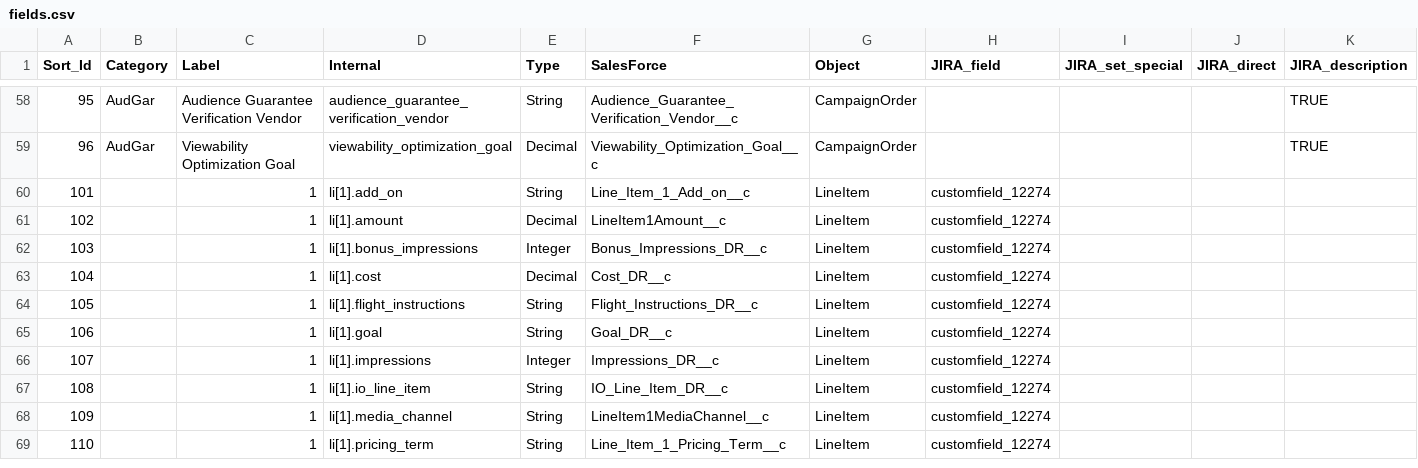
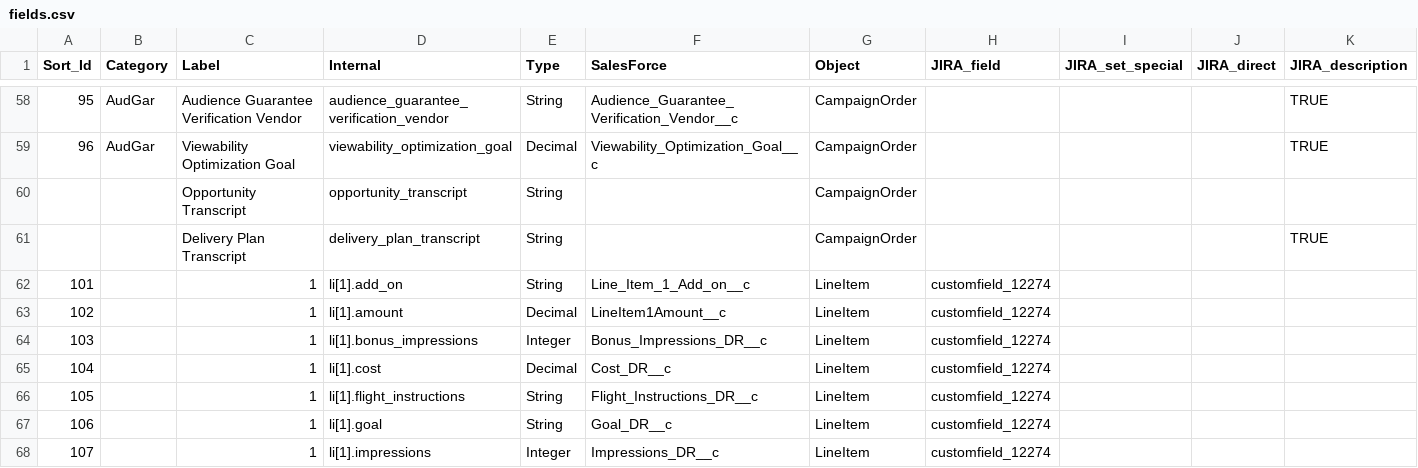
Before and after one commit to posthum4/icf-on-rails, a CSV file: db/fields.csv, drawn as a sheet; only a part is shown, gaps mark what is left out; the shorter side is filled out with more unchanged rows; rows hold the shown columns only; the diff names each change by its address in the sheet, - before the commit and + after, or states it on an @@ line.

Commit message:
Checked for old fields, verify more with Ryan and Erica tomorrow

```diff
--- a/db/fields.csv
+++ b/db/fields.csv
+row 60:  |  | Opportunity Transcript | opportunity_transcript | String |  | CampaignOrder
+row 61:  |  | Delivery Plan Transcript | delivery_plan_transcript | String |  | CampaignOrder |  |  |  | TRUE
```
Also changed, not shown: 1 other file.
